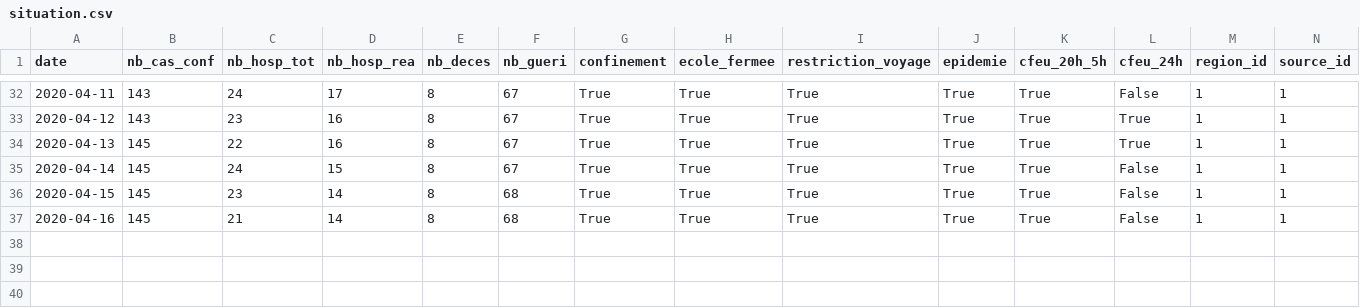
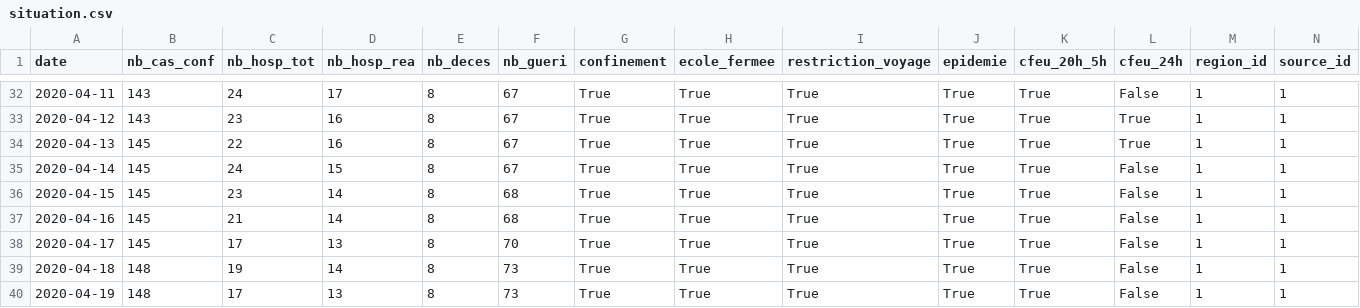
Before and after one commit to dnick971/covid-19-guadeloupe, a CSV file: situation.csv, drawn as a sheet; only a part is shown, gaps mark what is left out; the diff names each change by its address in the sheet, - before the commit and + after, or states it on an @@ line.

Commit message:
Mise à jour des 18/04/2020 et 19/04/2020

```diff
--- a/situation.csv
+++ b/situation.csv
+row 38: 2020-04-17 | 145 | 17 | 13 | 8 | 70 | True | True | True | True | True | False | 1 | 1
+row 39: 2020-04-18 | 148 | 19 | 14 | 8 | 73 | True | True | True | True | True | False | 1 | 1
+row 40: 2020-04-19 | 148 | 17 | 13 | 8 | 73 | True | True | True | True | True | False | 1 | 1
```
